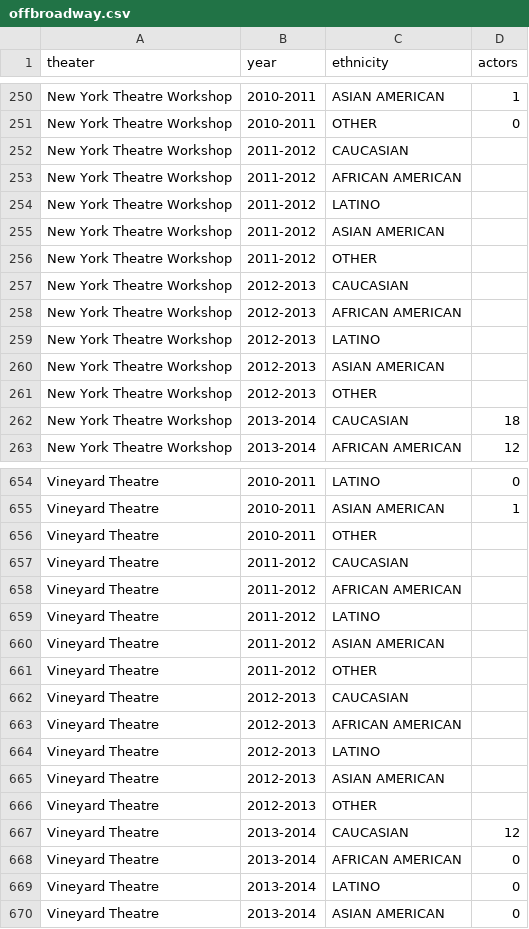
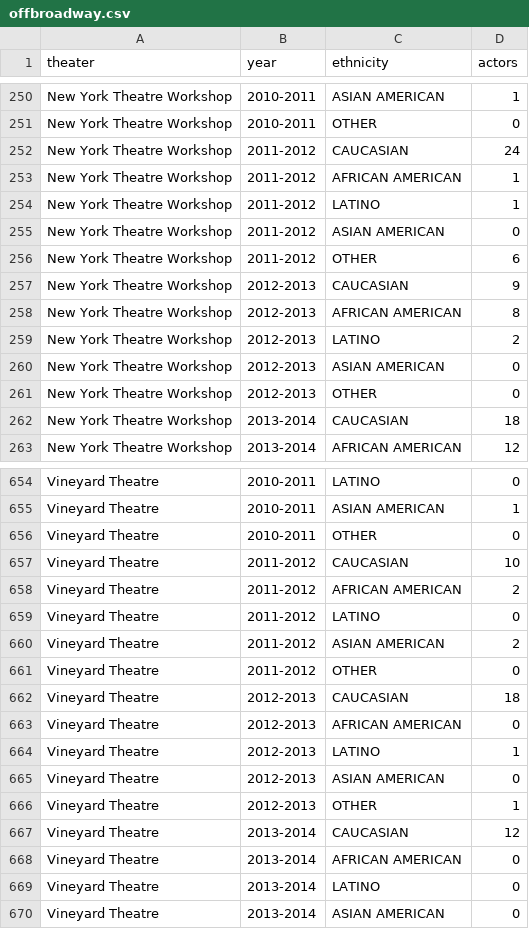
Before and after one commit to MimiOnuoha/MimiOnuoha.github.io, a CSV file: broadwaydata/data/offbroadway.csv, drawn as a sheet; only a part is shown, gaps mark what is left out; the diff covers the shown part only.

```diff
--- a/broadwaydata/data/offbroadway.csv
+++ b/broadwaydata/data/offbroadway.csv
@@ -251,12 +251,12 @@ New York Theatre Workshop,2010-2011,ASIAN AMERICAN,1
 New York Theatre Workshop,2010-2011,OTHER,0
-New York Theatre Workshop,2011-2012,CAUCASIAN,
-New York Theatre Workshop,2011-2012,AFRICAN AMERICAN,
-New York Theatre Workshop,2011-2012,LATINO,
-New York Theatre Workshop,2011-2012,ASIAN AMERICAN,
-New York Theatre Workshop,2011-2012,OTHER,
-New York Theatre Workshop,2012-2013,CAUCASIAN,
-New York Theatre Workshop,2012-2013,AFRICAN AMERICAN,
-New York Theatre Workshop,2012-2013,LATINO,
-New York Theatre Workshop,2012-2013,ASIAN AMERICAN,
-New York Theatre Workshop,2012-2013,OTHER,
+New York Theatre Workshop,2011-2012,CAUCASIAN,24
+New York Theatre Workshop,2011-2012,AFRICAN AMERICAN,1
+New York Theatre Workshop,2011-2012,LATINO,1
+New York Theatre Workshop,2011-2012,ASIAN AMERICAN,0
+New York Theatre Workshop,2011-2012,OTHER,6
+New York Theatre Workshop,2012-2013,CAUCASIAN,9
+New York Theatre Workshop,2012-2013,AFRICAN AMERICAN,8
+New York Theatre Workshop,2012-2013,LATINO,2
+New York Theatre Workshop,2012-2013,ASIAN AMERICAN,0
+New York Theatre Workshop,2012-2013,OTHER,0
 New York Theatre Workshop,2013-2014,CAUCASIAN,18
@@ -655,13 +655,13 @@ Vineyard Theatre,2010-2011,LATINO,0
 Vineyard Theatre,2010-2011,ASIAN AMERICAN,1
-Vineyard Theatre,2010-2011,OTHER,
-Vineyard Theatre,2011-2012,CAUCASIAN,
-Vineyard Theatre,2011-2012,AFRICAN AMERICAN,
-Vineyard Theatre,2011-2012,LATINO,
-Vineyard Theatre,2011-2012,ASIAN AMERICAN,
-Vineyard Theatre,2011-2012,OTHER,
-Vineyard Theatre,2012-2013,CAUCASIAN,
-Vineyard Theatre,2012-2013,AFRICAN AMERICAN,
-Vineyard Theatre,2012-2013,LATINO,
-Vineyard Theatre,2012-2013,ASIAN AMERICAN,
-Vineyard Theatre,2012-2013,OTHER,
+Vineyard Theatre,2010-2011,OTHER,0
+Vineyard Theatre,2011-2012,CAUCASIAN,10
+Vineyard Theatre,2011-2012,AFRICAN AMERICAN,2
+Vineyard Theatre,2011-2012,LATINO,0
+Vineyard Theatre,2011-2012,ASIAN AMERICAN,2
+Vineyard Theatre,2011-2012,OTHER,0
+Vineyard Theatre,2012-2013,CAUCASIAN,18
+Vineyard Theatre,2012-2013,AFRICAN AMERICAN,0
+Vineyard Theatre,2012-2013,LATINO,1
+Vineyard Theatre,2012-2013,ASIAN AMERICAN,0
+Vineyard Theatre,2012-2013,OTHER,1
 Vineyard Theatre,2013-2014,CAUCASIAN,12
```
Also changed, not shown: 105 edited cells elsewhere in this file, 1 other file.
